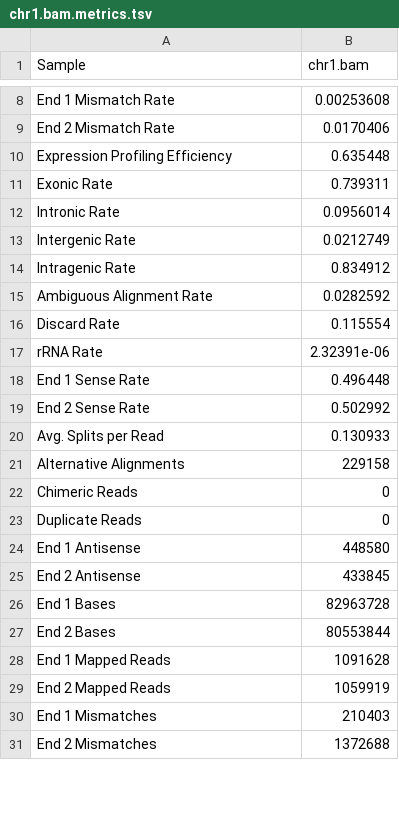
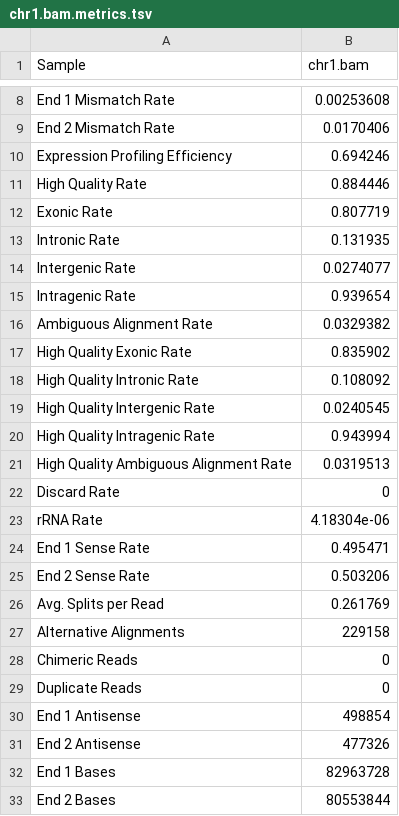
Before and after one commit to getzlab/rnaseqc, a TSV file: test_data/chr1.output/chr1.bam.metrics.tsv, drawn as a sheet; only a part is shown, gaps mark what is left out; the shorter side is filled out with more unchanged rows; the diff covers the shown part only.

```diff
--- a/test_data/chr1.output/chr1.bam.metrics.tsv
+++ b/test_data/chr1.output/chr1.bam.metrics.tsv
@@ -9,13 +9,19 @@ End 1 Mismatch Rate	0.00253608
 End 2 Mismatch Rate	0.0170406
-Expression Profiling Efficiency	0.635448
-Exonic Rate	0.739311
-Intronic Rate	0.0956014
-Intergenic Rate	0.0212749
-Intragenic Rate	0.834912
-Ambiguous Alignment Rate	0.0282592
-Discard Rate	0.115554
-rRNA Rate	2.32391e-06
-End 1 Sense Rate	0.496448
-End 2 Sense Rate	0.502992
-Avg. Splits per Read	0.130933
+Expression Profiling Efficiency	0.694246
+High Quality Rate	0.884446
+Exonic Rate	0.807719
+Intronic Rate	0.131935
+Intergenic Rate	0.0274077
+Intragenic Rate	0.939654
+Ambiguous Alignment Rate	0.0329382
+High Quality Exonic Rate	0.835902
+High Quality Intronic Rate	0.108092
+High Quality Intergenic Rate	0.0240545
+High Quality Intragenic Rate	0.943994
+High Quality Ambiguous Alignment Rate	0.0319513
+Discard Rate	0
+rRNA Rate	4.18304e-06
+End 1 Sense Rate	0.495471
+End 2 Sense Rate	0.503206
+Avg. Splits per Read	0.261769
 Alternative Alignments	229158
@@ -23,4 +29,4 @@ Chimeric Reads	0
 Duplicate Reads	0
-End 1 Antisense	448580
-End 2 Antisense	433845
+End 1 Antisense	498854
+End 2 Antisense	477326
 End 1 Bases	82963728
```
Also changed, not shown: 3 added rows, 1 removed row and 11 edited cells elsewhere in this file, test_data/downsampled.output/downsampled.bam.metrics.tsv, test_data/legacy.output/downsampled.bam.metrics.tsv, 8 other files.
